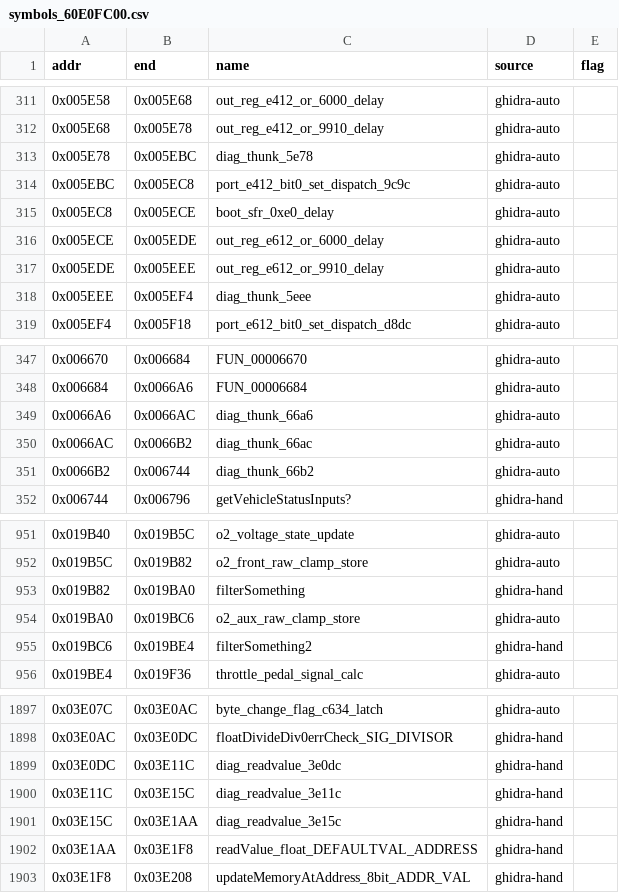
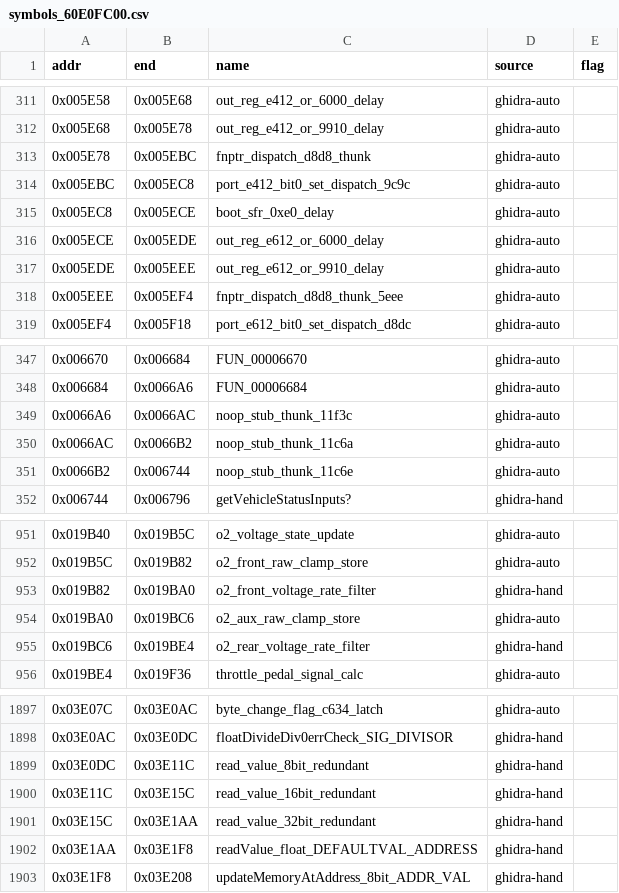
Before and after one commit to davtur19/rx8ecu, a CSV file: symbols/symbols_60E0FC00.csv, drawn as a sheet; only a part is shown, gaps mark what is left out; the diff covers the shown part only.

```diff
--- a/symbols/symbols_60E0FC00.csv
+++ b/symbols/symbols_60E0FC00.csv
@@ -312,3 +312,3 @@ addr,end,name,source,flag
 0x005E68,0x005E78,out_reg_e412_or_9910_delay,ghidra-auto,
-0x005E78,0x005EBC,diag_thunk_5e78,ghidra-auto,
+0x005E78,0x005EBC,fnptr_dispatch_d8d8_thunk,ghidra-auto,
 0x005EBC,0x005EC8,port_e412_bit0_set_dispatch_9c9c,ghidra-auto,
@@ -317,3 +317,3 @@ addr,end,name,source,flag
 0x005EDE,0x005EEE,out_reg_e612_or_9910_delay,ghidra-auto,
-0x005EEE,0x005EF4,diag_thunk_5eee,ghidra-auto,
+0x005EEE,0x005EF4,fnptr_dispatch_d8d8_thunk_5eee,ghidra-auto,
 0x005EF4,0x005F18,port_e612_bit0_set_dispatch_d8dc,ghidra-auto,
@@ -348,5 +348,5 @@ addr,end,name,source,flag
 0x006684,0x0066A6,FUN_00006684,ghidra-auto,
-0x0066A6,0x0066AC,diag_thunk_66a6,ghidra-auto,
-0x0066AC,0x0066B2,diag_thunk_66ac,ghidra-auto,
-0x0066B2,0x006744,diag_thunk_66b2,ghidra-auto,
+0x0066A6,0x0066AC,noop_stub_thunk_11f3c,ghidra-auto,
+0x0066AC,0x0066B2,noop_stub_thunk_11c6a,ghidra-auto,
+0x0066B2,0x006744,noop_stub_thunk_11c6e,ghidra-auto,
 0x006744,0x006796,getVehicleStatusInputs?,ghidra-hand,
@@ -952,5 +952,5 @@ addr,end,name,source,flag
 0x019B5C,0x019B82,o2_front_raw_clamp_store,ghidra-auto,
-0x019B82,0x019BA0,filterSomething,ghidra-hand,
+0x019B82,0x019BA0,o2_front_voltage_rate_filter,ghidra-hand,
 0x019BA0,0x019BC6,o2_aux_raw_clamp_store,ghidra-auto,
-0x019BC6,0x019BE4,filterSomething2,ghidra-hand,
+0x019BC6,0x019BE4,o2_rear_voltage_rate_filter,ghidra-hand,
 0x019BE4,0x019F36,throttle_pedal_signal_calc,ghidra-auto,
@@ -1898,5 +1898,5 @@ addr,end,name,source,flag
 0x03E0AC,0x03E0DC,floatDivideDiv0errCheck_SIG_DIVISOR,ghidra-hand,
-0x03E0DC,0x03E11C,diag_readvalue_3e0dc,ghidra-hand,
-0x03E11C,0x03E15C,diag_readvalue_3e11c,ghidra-hand,
-0x03E15C,0x03E1AA,diag_readvalue_3e15c,ghidra-hand,
+0x03E0DC,0x03E11C,read_value_8bit_redundant,ghidra-hand,
+0x03E11C,0x03E15C,read_value_16bit_redundant,ghidra-hand,
+0x03E15C,0x03E1AA,read_value_32bit_redundant,ghidra-hand,
 0x03E1AA,0x03E1F8,readValue_float_DEFAULTVAL_ADDRESS,ghidra-hand,
```
Also changed, not shown: 12 edited cells elsewhere in this file, symbols/FUNCTION_CATEGORIES.csv, symbols/FUNCTION_RENAMES.csv, 2 other files.
